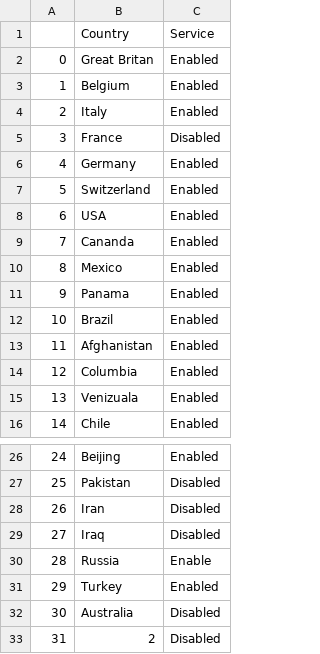
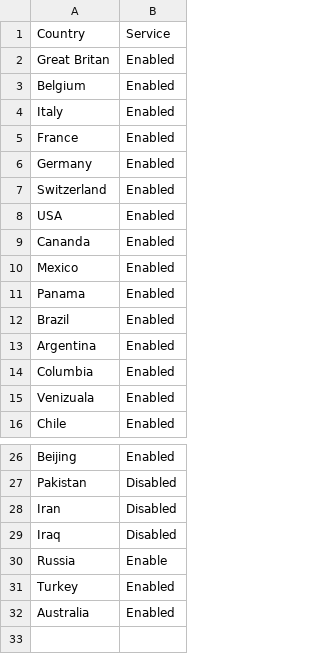
Before and after one commit to ayannroys/IP-Project-2021--22, a CSV file: Countriesandshipping.csv, drawn as a sheet; only a part is shown, gaps mark what is left out; removed rows and columns are numbered as before the commit, all else as after; the diff names each change by its address in the sheet, - before the commit and + after, or states it on an @@ line.

```diff
--- a/Countriesandshipping.csv
+++ b/Countriesandshipping.csv
-column A, rows 2-16: 0 | 1 | 2 | 3 | 4 | 5 | 6 | 7 | 8 | 9 | 10 | 11 | 12 | 13 | 14; rows 26-32: 24 | 25 | 26 | 27 | 28 | 29 | 30
-B5: Disabled
+B5: Enabled
-A13: Afghanistan
+A13: Argentina
-B32: Disabled
+B32: Enabled
-row 33: 31 | 2 | Disabled
```
Also changed, not shown: 5 other files.
